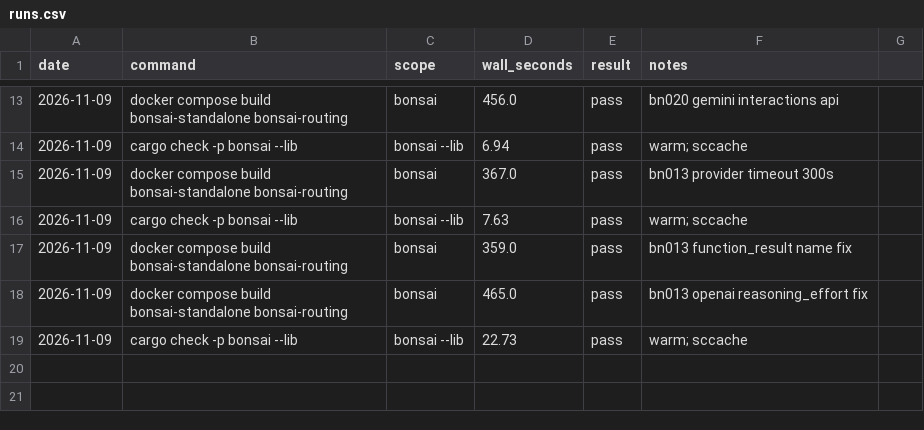
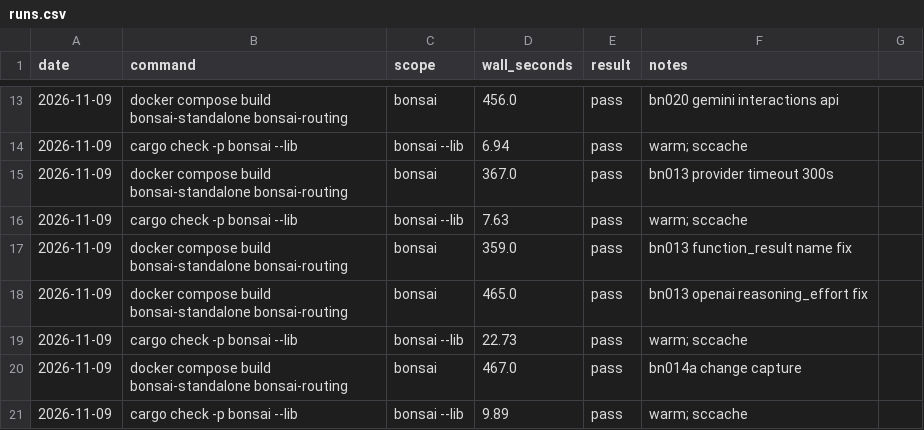
Before and after one commit to g-arjuna/bonsai, a CSV file: docs/build-times/runs.csv, drawn as a sheet; only a part is shown, gaps mark what is left out; the diff names each change by its address in the sheet, - before the commit and + after, or states it on an @@ line.

```diff
--- a/docs/build-times/runs.csv
+++ b/docs/build-times/runs.csv
+row 20: 2026-11-09 | docker compose build bonsai-standalone bonsai-routing | bonsai | 467.0 | pass | bn014a change capture
+row 21: 2026-11-09 | cargo check -p bonsai --lib | bonsai --lib | 9.89 | pass | warm; sccache
```
Also changed, not shown: 2 other files.
